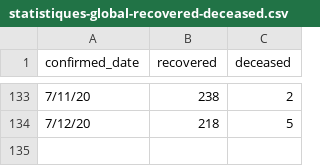
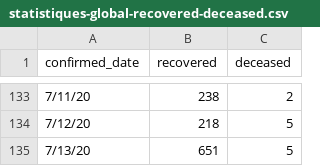
Before and after one commit to ratnania/covid-19-africa, a CSV file: datasets/morocco/statistiques-global-recovered-deceased.csv, drawn as a sheet; only a part is shown, gaps mark what is left out.

Commit message:
update data 13/07/2020

```diff
--- a/datasets/morocco/statistiques-global-recovered-deceased.csv
+++ b/datasets/morocco/statistiques-global-recovered-deceased.csv
@@ -134 +134,2 @@ confirmed_date,recovered,deceased
 7/12/20,218,5
+7/13/20,651,5
```
Also changed, not shown: 2 other files.
